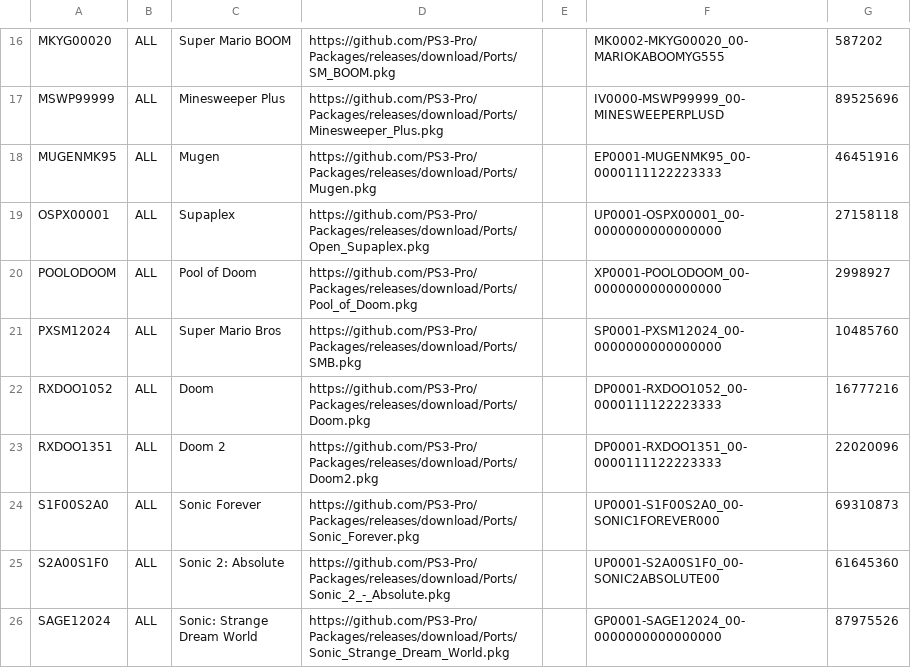
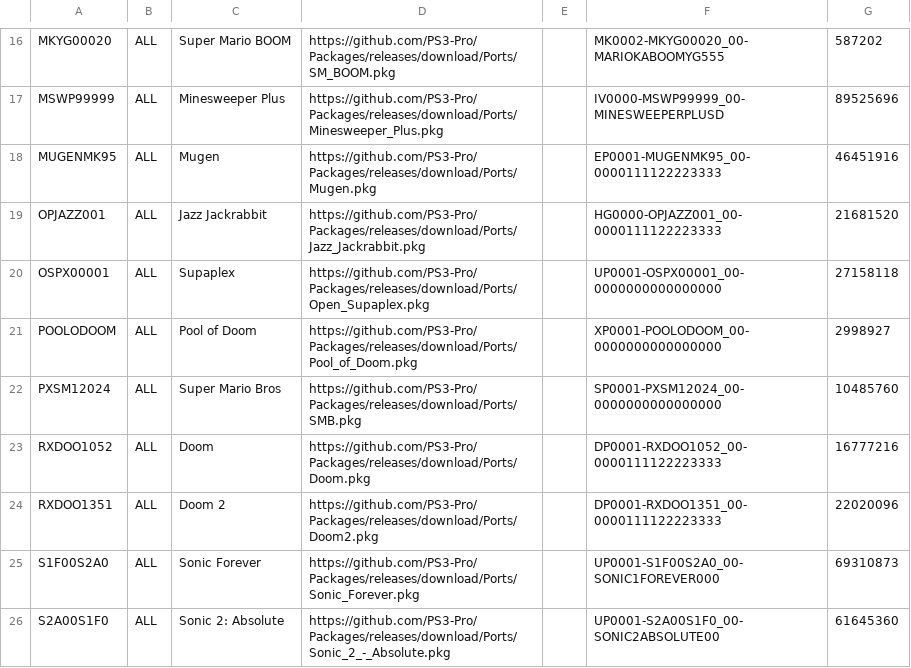
Before and after one commit to PS3-Pro/PSN-Content, a TSV file: resources/database/content/unofficial/ports.tsv, drawn as a sheet; only a part is shown, gaps mark what is left out; the shorter side is filled out with more unchanged rows.

Commit message:
Release

```diff
--- a/resources/database/content/unofficial/ports.tsv
+++ b/resources/database/content/unofficial/ports.tsv
@@ -18,2 +18,3 @@ MSWP99999	ALL	Minesweeper Plus	https://github.com/PS3-Pro/Packages/releases/down
 MUGENMK95	ALL	Mugen	https://github.com/PS3-Pro/Packages/releases/download/Ports/Mugen.pkg		EP0001-MUGENMK95_00-0000111122223333	46451916
+OPJAZZ001	ALL	Jazz Jackrabbit	https://github.com/PS3-Pro/Packages/releases/download/Ports/Jazz_Jackrabbit.pkg		HG0000-OPJAZZ001_00-0000111122223333	21681520
 OSPX00001	ALL	Supaplex	https://github.com/PS3-Pro/Packages/releases/download/Ports/Open_Supaplex.pkg		UP0001-OSPX00001_00-0000000000000000	27158118
```
